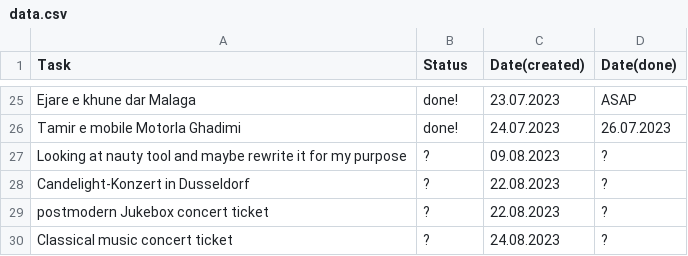
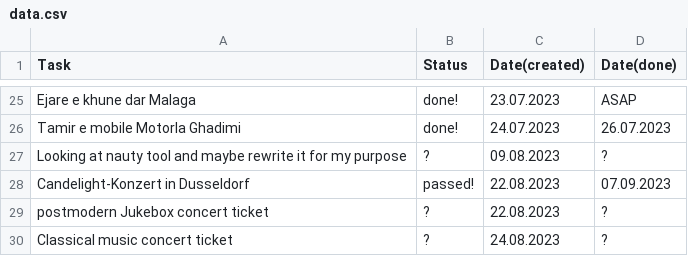
Before and after one commit to karhaam/karhaam.github.io, a CSV file: data.csv, drawn as a sheet; only a part is shown, gaps mark what is left out.

Commit message:
Update data.csv

```diff
--- a/data.csv
+++ b/data.csv
@@ -27,3 +27,3 @@ Tamir e mobile Motorla Ghadimi,done!,24.07.2023,26.07.2023
 Looking at nauty tool and maybe rewrite it for my purpose,?,09.08.2023,?
-Candelight-Konzert in Dusseldorf,?,22.08.2023,?
+Candelight-Konzert in Dusseldorf,passed!,22.08.2023,07.09.2023
 postmodern Jukebox concert ticket,?,22.08.2023,?
```
